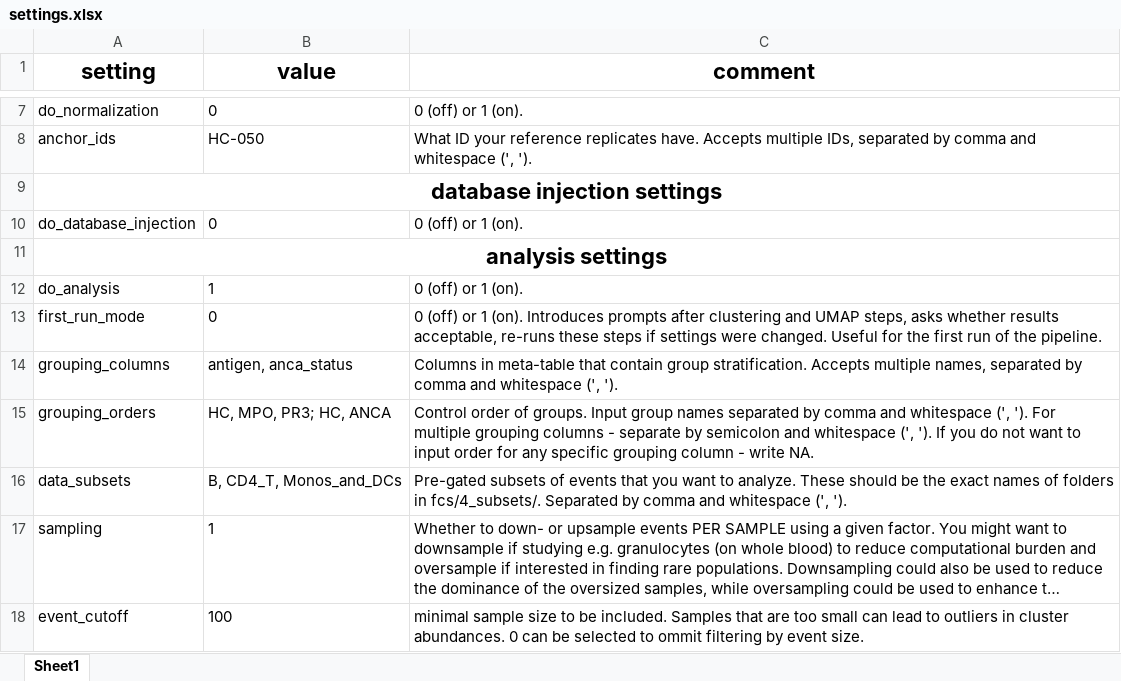
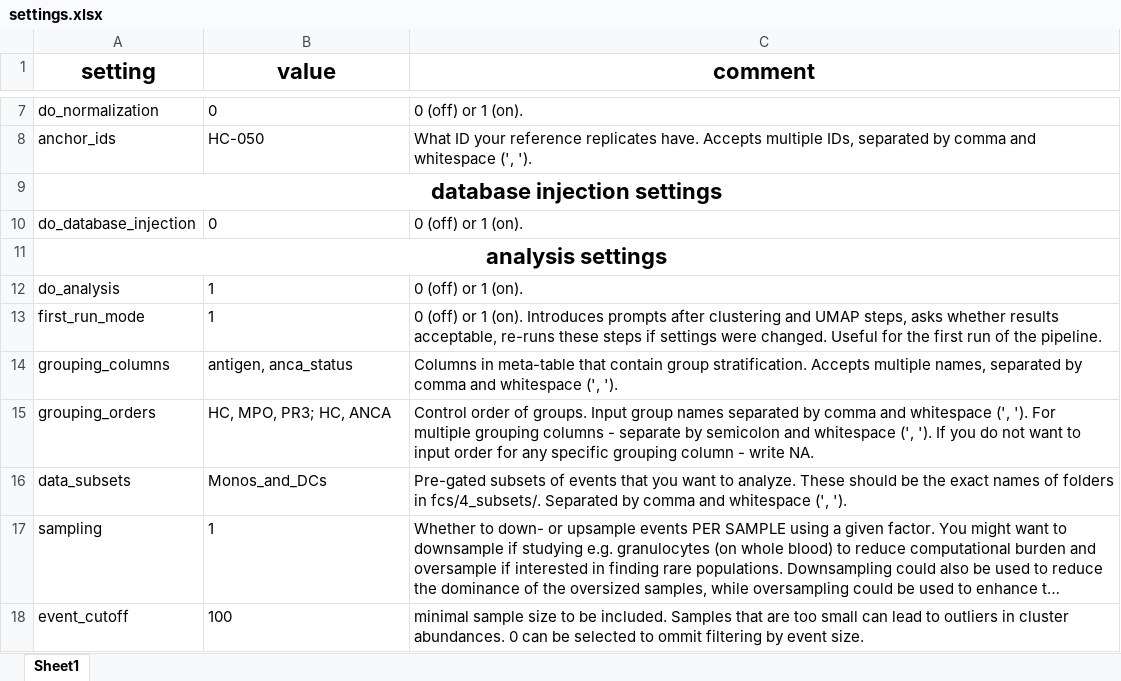
Before and after one commit to woodenrobo/Cytomata, an Excel workbook: settings.xlsx, sheet Sheet1, drawn as a sheet; only a part is shown, gaps mark what is left out; long unchanged cells end in …; values as stored, in another font and other column widths than the file's, no borders; the diff names each change by its address in the sheet, - before the commit and + after, or states it on an @@ line.

```diff
--- a/settings.xlsx (sheet Sheet1)
+++ b/settings.xlsx (sheet Sheet1)
-B13 (value): 0
+B13 (value): 1
-B16 (value): B, CD4_T, Monos_and_DCs
+B16 (value): Monos_and_DCs
```
Also changed, not shown: 3 other files.
